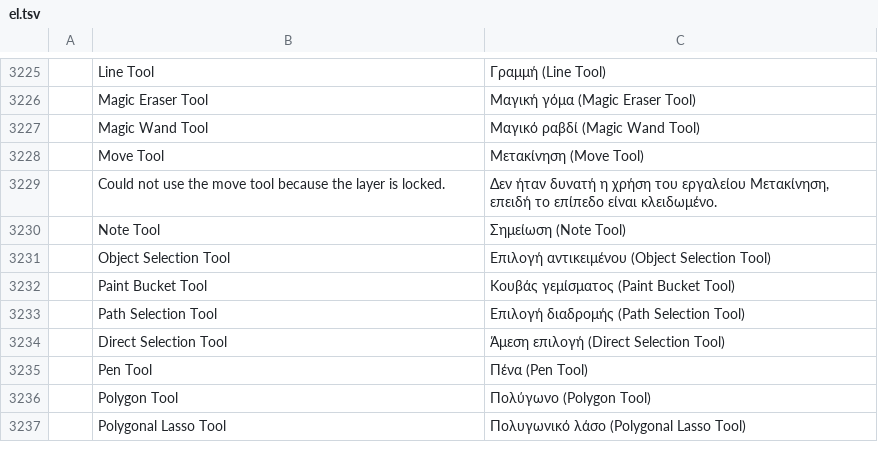
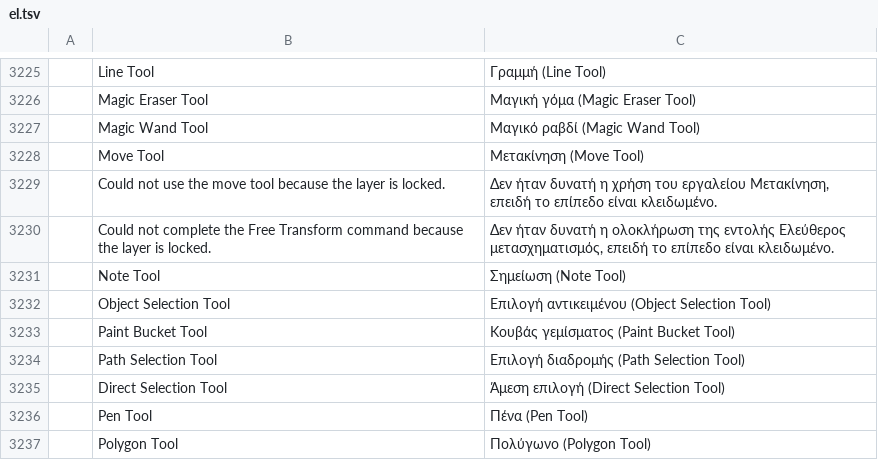
Before and after one commit to jorgerjimenez/United-Editer, a TSV file: photocraft/crates/ui-egui/src/i18n/el.tsv, drawn as a sheet; only a part is shown, gaps mark what is left out; the shorter side is filled out with more unchanged rows; the diff names each change by its address in the sheet, - before the commit and + after, or states it on an @@ line.

```diff
--- a/photocraft/crates/ui-egui/src/i18n/el.tsv
+++ b/photocraft/crates/ui-egui/src/i18n/el.tsv
+row 3230:  | Could not complete the Free Transform command because the layer is locked. | Δεν ήταν δυνατή η ολοκλήρωση της εντολής Ελεύθερος μετασχηματισμός, επειδή το επίπεδο είναι κλειδωμένο.
```
Also changed, not shown: photocraft/crates/ui-egui/src/i18n/de.tsv, photocraft/crates/ui-egui/src/i18n/ja.tsv, 16 other files.
